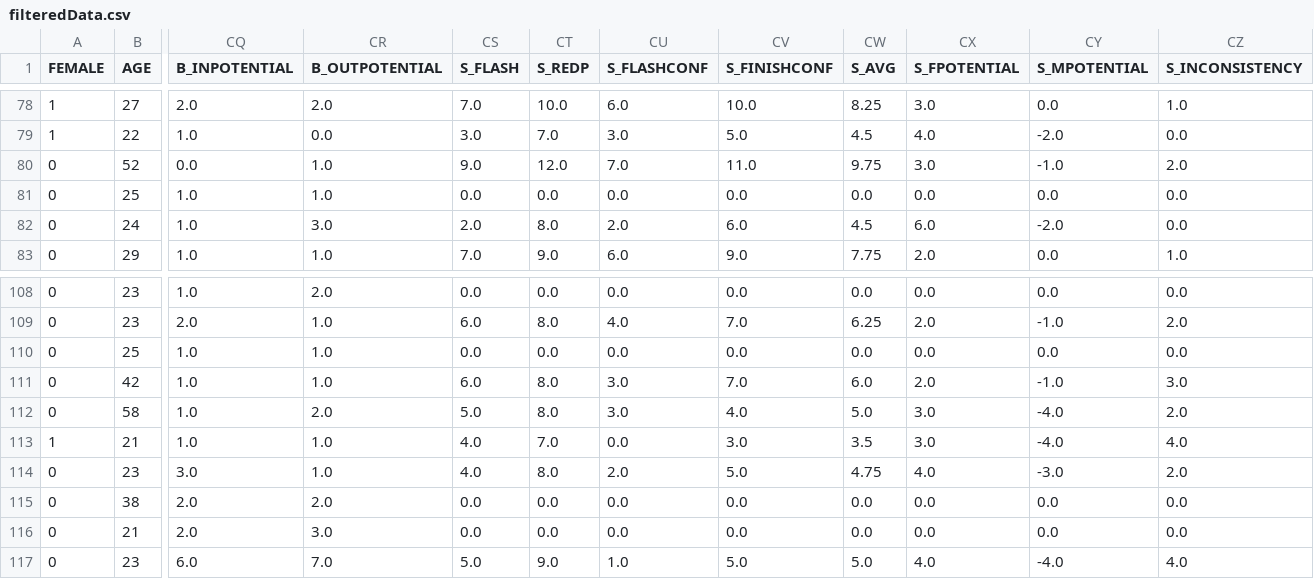
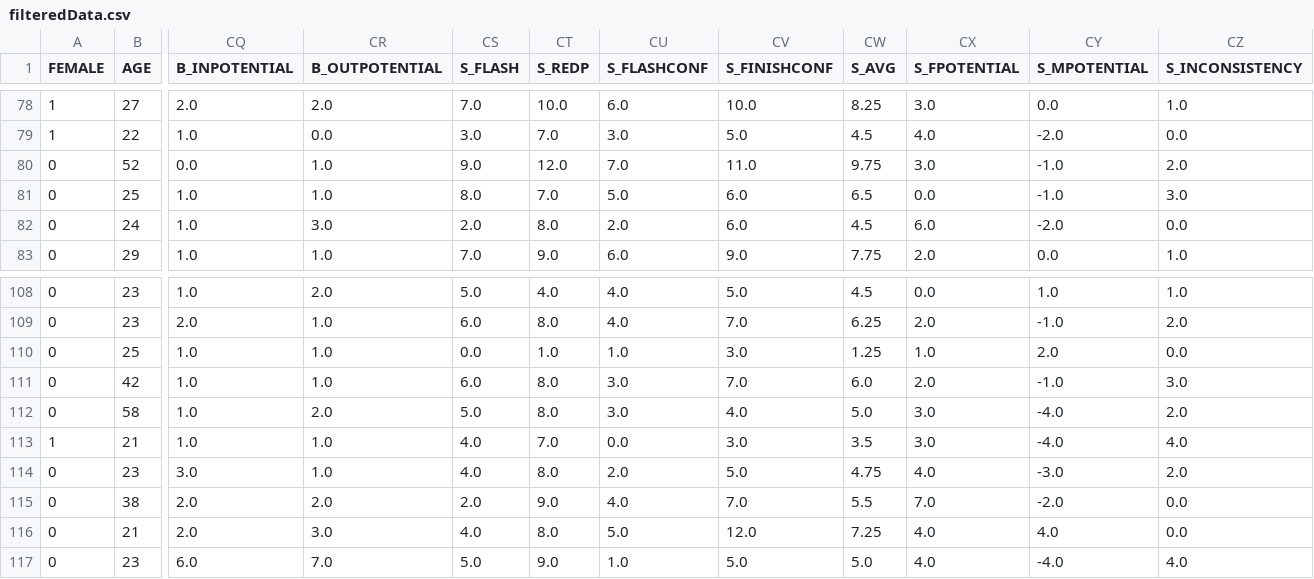
Before and after one commit to alexcasar/Data-Science-Climbing-Demo, a CSV file: filteredData.csv, drawn as a sheet; only a part is shown, gaps mark what is left out; the diff covers the shown part only; the diff names each change by its address in the sheet, - before the commit and + after, or states it on an @@ line.

```diff
--- a/filteredData.csv
+++ b/filteredData.csv
-CS81 (S_FLASH): 0.0
+CS81 (S_FLASH): 8.0
-CT81 (S_REDP): 0.0
+CT81 (S_REDP): 7.0
-CU81 (S_FLASHCONF): 0.0
+CU81 (S_FLASHCONF): 5.0
-CV81 (S_FINISHCONF): 0.0
+CV81 (S_FINISHCONF): 6.0
-CW81 (S_AVG): 0.0
+CW81 (S_AVG): 6.5
-CY81 (S_MPOTENTIAL): 0.0
+CY81 (S_MPOTENTIAL): -1.0
-CZ81 (S_INCONSISTENCY): 0.0
+CZ81 (S_INCONSISTENCY): 3.0
-CS108 (S_FLASH): 0.0
+CS108 (S_FLASH): 5.0
-CT108 (S_REDP): 0.0
+CT108 (S_REDP): 4.0
-CU108 (S_FLASHCONF): 0.0
+CU108 (S_FLASHCONF): 4.0
-CV108 (S_FINISHCONF): 0.0
+CV108 (S_FINISHCONF): 5.0
-CW108 (S_AVG): 0.0
+CW108 (S_AVG): 4.5
-CY108 (S_MPOTENTIAL): 0.0
+CY108 (S_MPOTENTIAL): 1.0
-CZ108 (S_INCONSISTENCY): 0.0
+CZ108 (S_INCONSISTENCY): 1.0
-CT110 (S_REDP): 0.0
+CT110 (S_REDP): 1.0
-CU110 (S_FLASHCONF): 0.0
+CU110 (S_FLASHCONF): 1.0
-CV110 (S_FINISHCONF): 0.0
+CV110 (S_FINISHCONF): 3.0
-CW110 (S_AVG): 0.0
+CW110 (S_AVG): 1.25
-CX110 (S_FPOTENTIAL): 0.0
+CX110 (S_FPOTENTIAL): 1.0
-CY110 (S_MPOTENTIAL): 0.0
+CY110 (S_MPOTENTIAL): 2.0
-CS115 (S_FLASH): 0.0
+CS115 (S_FLASH): 2.0
-CT115 (S_REDP): 0.0
+CT115 (S_REDP): 9.0
-CU115 (S_FLASHCONF): 0.0
+CU115 (S_FLASHCONF): 4.0
-CV115 (S_FINISHCONF): 0.0
+CV115 (S_FINISHCONF): 7.0
-CW115 (S_AVG): 0.0
+CW115 (S_AVG): 5.5
-CX115 (S_FPOTENTIAL): 0.0
+CX115 (S_FPOTENTIAL): 7.0
-CY115 (S_MPOTENTIAL): 0.0
+CY115 (S_MPOTENTIAL): -2.0
-CS116 (S_FLASH): 0.0
+CS116 (S_FLASH): 4.0
-CT116 (S_REDP): 0.0
+CT116 (S_REDP): 8.0
-CU116 (S_FLASHCONF): 0.0
+CU116 (S_FLASHCONF): 5.0
-CV116 (S_FINISHCONF): 0.0
+CV116 (S_FINISHCONF): 12.0
-CW116 (S_AVG): 0.0
+CW116 (S_AVG): 7.25
-CX116 (S_FPOTENTIAL): 0.0
+CX116 (S_FPOTENTIAL): 4.0
-CY116 (S_MPOTENTIAL): 0.0
+CY116 (S_MPOTENTIAL): 4.0
```
Also changed, not shown: 122 edited cells elsewhere in this file, niceData.csv, normData.csv, 5 other files.
